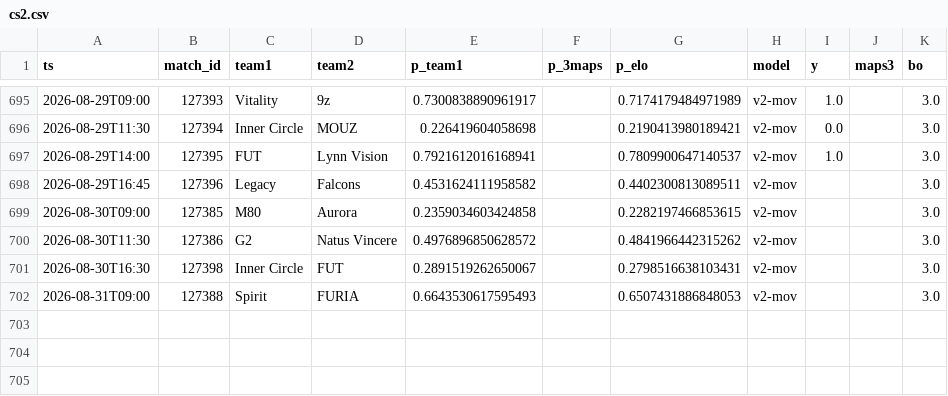
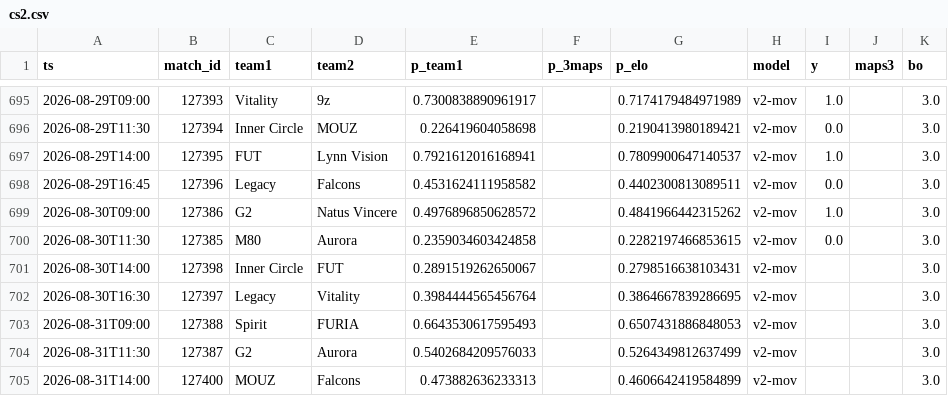
Before and after one commit to azcal/forecasting-lab, a CSV file: data/cs2.csv, drawn as a sheet; only a part is shown, gaps mark what is left out.

```diff
--- a/data/cs2.csv
+++ b/data/cs2.csv
@@ -697,6 +697,9 @@ ts,match_id,team1,team2,p_team1,p_3maps,p_elo,model,y,maps3,bo
 2026-08-29T14:00,127395,FUT,Lynn Vision,0.7921612016168941,,0.7809900647140537,v2-mov,1.0,,3.0
-2026-08-29T16:45,127396,Legacy,Falcons,0.4531624111958582,,0.4402300813089511,v2-mov,,,3.0
-2026-08-30T09:00,127385,M80,Aurora,0.2359034603424858,,0.2282197466853615,v2-mov,,,3.0
-2026-08-30T11:30,127386,G2,Natus Vincere,0.4976896850628572,,0.4841966442315262,v2-mov,,,3.0
-2026-08-30T16:30,127398,Inner Circle,FUT,0.2891519262650067,,0.2798516638103431,v2-mov,,,3.0
+2026-08-29T16:45,127396,Legacy,Falcons,0.4531624111958582,,0.4402300813089511,v2-mov,0.0,,3.0
+2026-08-30T09:00,127386,G2,Natus Vincere,0.4976896850628572,,0.4841966442315262,v2-mov,1.0,,3.0
+2026-08-30T11:30,127385,M80,Aurora,0.2359034603424858,,0.2282197466853615,v2-mov,0.0,,3.0
+2026-08-30T14:00,127398,Inner Circle,FUT,0.2891519262650067,,0.2798516638103431,v2-mov,,,3.0
+2026-08-30T16:30,127397,Legacy,Vitality,0.3984444565456764,,0.3864667839286695,v2-mov,,,3.0
 2026-08-31T09:00,127388,Spirit,FURIA,0.6643530617595493,,0.6507431886848053,v2-mov,,,3.0
+2026-08-31T11:30,127387,G2,Aurora,0.5402684209576033,,0.5264349812637499,v2-mov,,,3.0
+2026-08-31T14:00,127400,MOUZ,Falcons,0.473882636233313,,0.4606642419584899,v2-mov,,,3.0
```
Also changed, not shown: data/mma.csv, data/nfl.csv, 6 other files.
